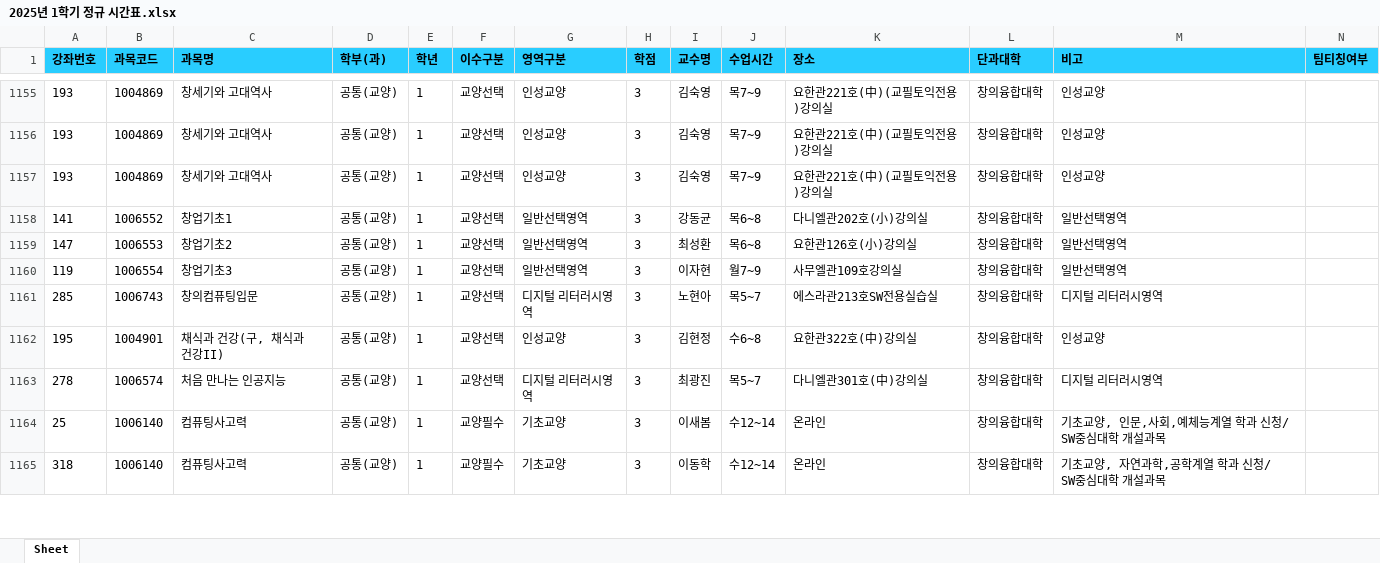
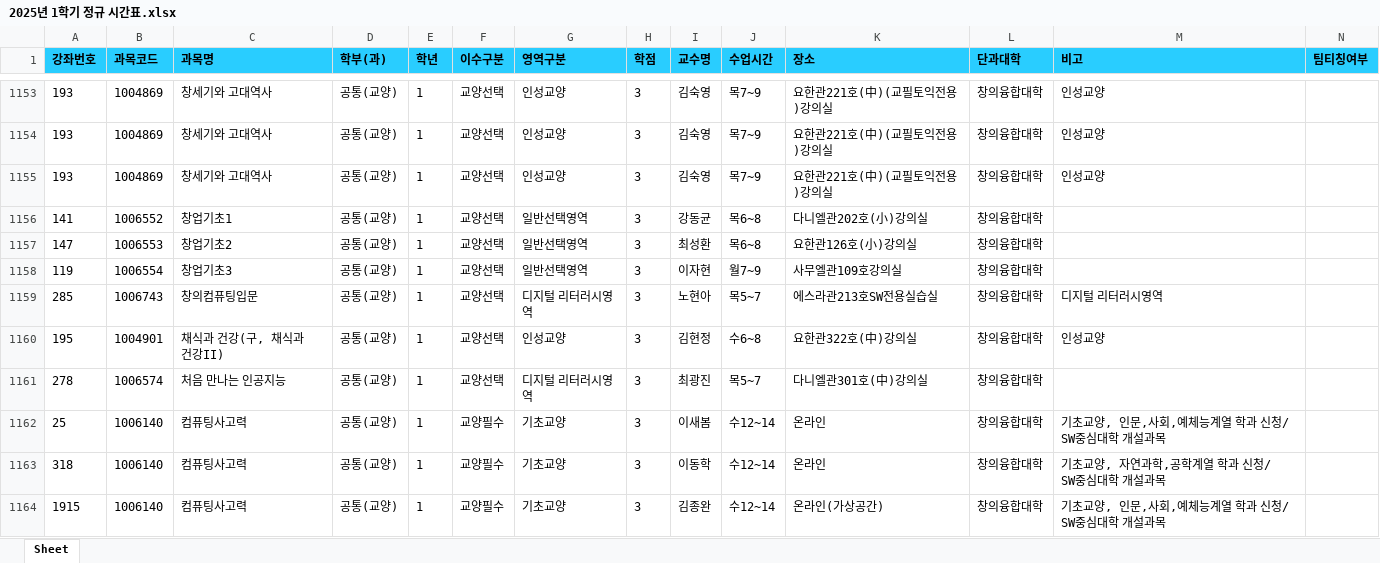
Before and after one commit to syu-kr/lecture.syu.kr-everytime, an Excel workbook: data/2025년 1학기 정규 시간표.xlsx, sheet Sheet, drawn as a sheet; only a part is shown, gaps mark what is left out; values as stored, in another font and other column widths than the file's, no borders; addresses are those after the commit; the diff covers the shown part only; the diff names each change by its address in the sheet, - before the commit and + after, or states it on an @@ line.

```diff
--- a/data/2025년 1학기 정규 시간표.xlsx (sheet Sheet)
+++ b/data/2025년 1학기 정규 시간표.xlsx (sheet Sheet)
-M1156:M1158 (비고): 일반선택영역
+M1156:M1158 (비고): (empty)
-M1161 (비고): 디지털 리터러시영역
+M1161 (비고): (empty)
+row 1164: 1915 | 1006140 | 컴퓨팅사고력 | 공통(교양) | 1 | 교양필수 | 기초교양 | 3 | 김종완 | 수12~14 | 온라인(가상공간) | 창의융합대학 | 기초교양, 인문,사회,예체능계열 학과 신청/ SW중심대학 개설과목
```
Also changed, not shown: 11 added rows, 8 removed rows and 207 edited cells elsewhere in this sheet, 1 other file.
